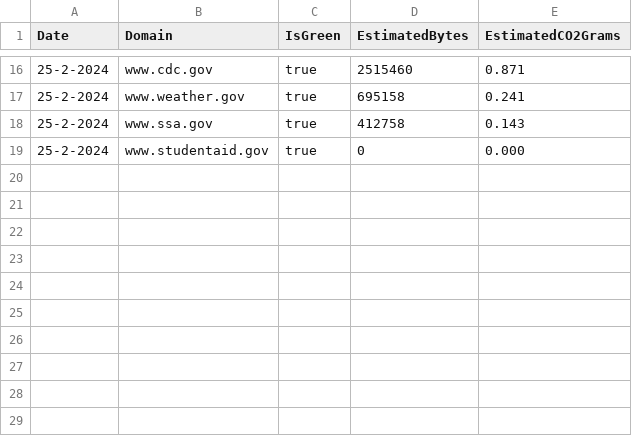
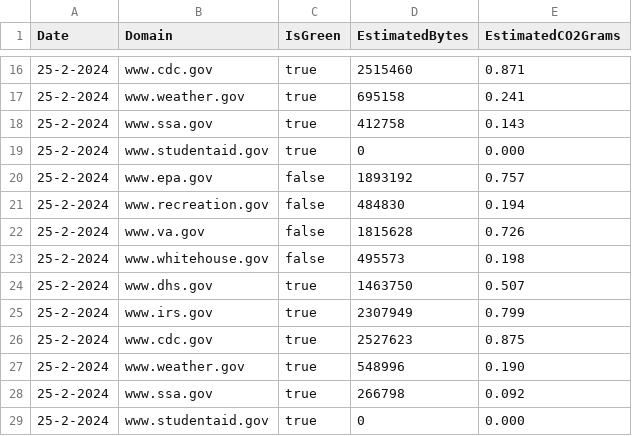
Before and after one commit to ctrimm/co2-emission-tracker, a CSV file: src/content/emissions_results.csv, drawn as a sheet; only a part is shown, gaps mark what is left out.

```diff
--- a/src/content/emissions_results.csv
+++ b/src/content/emissions_results.csv
@@ -19 +19,11 @@ Date,Domain,IsGreen,EstimatedBytes,EstimatedCO2Grams
 25-2-2024,www.studentaid.gov,true,0,0.000
+25-2-2024,www.epa.gov,false,1893192,0.757
+25-2-2024,www.recreation.gov,false,484830,0.194
+25-2-2024,www.va.gov,false,1815628,0.726
+25-2-2024,www.whitehouse.gov,false,495573,0.198
+25-2-2024,www.dhs.gov,true,1463750,0.507
+25-2-2024,www.irs.gov,true,2307949,0.799
+25-2-2024,www.cdc.gov,true,2527623,0.875
+25-2-2024,www.weather.gov,true,548996,0.190
+25-2-2024,www.ssa.gov,true,266798,0.092
+25-2-2024,www.studentaid.gov,true,0,0.000
```
Also changed, not shown: 1 other file.
